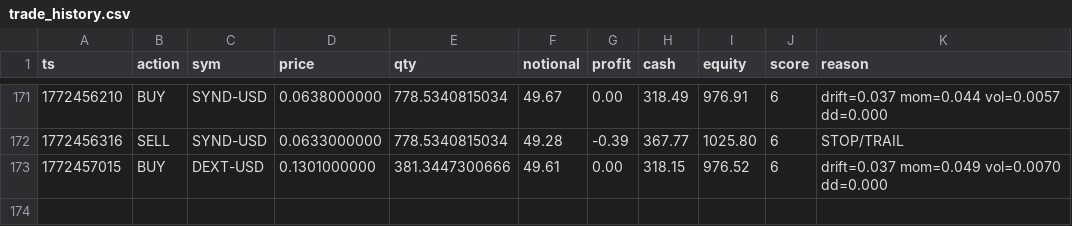
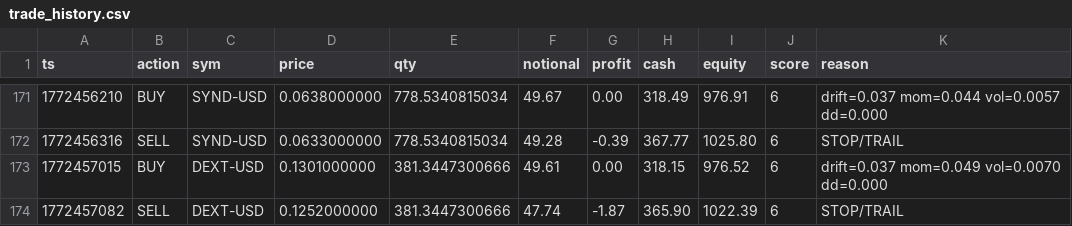
Before and after one commit to joshuadobbs056-ctrl/coin-sniper-data, a CSV file: trade_history.csv, drawn as a sheet; only a part is shown, gaps mark what is left out; the diff names each change by its address in the sheet, - before the commit and + after, or states it on an @@ line.

Commit message:
update trade_history.csv

```diff
--- a/trade_history.csv
+++ b/trade_history.csv
+row 174: 1772457082 | SELL | DEXT-USD | 0.1252000000 | 381.3447300666 | 47.74 | -1.87 | 365.90 | 1022.39 | 6 | STOP/TRAIL
```
